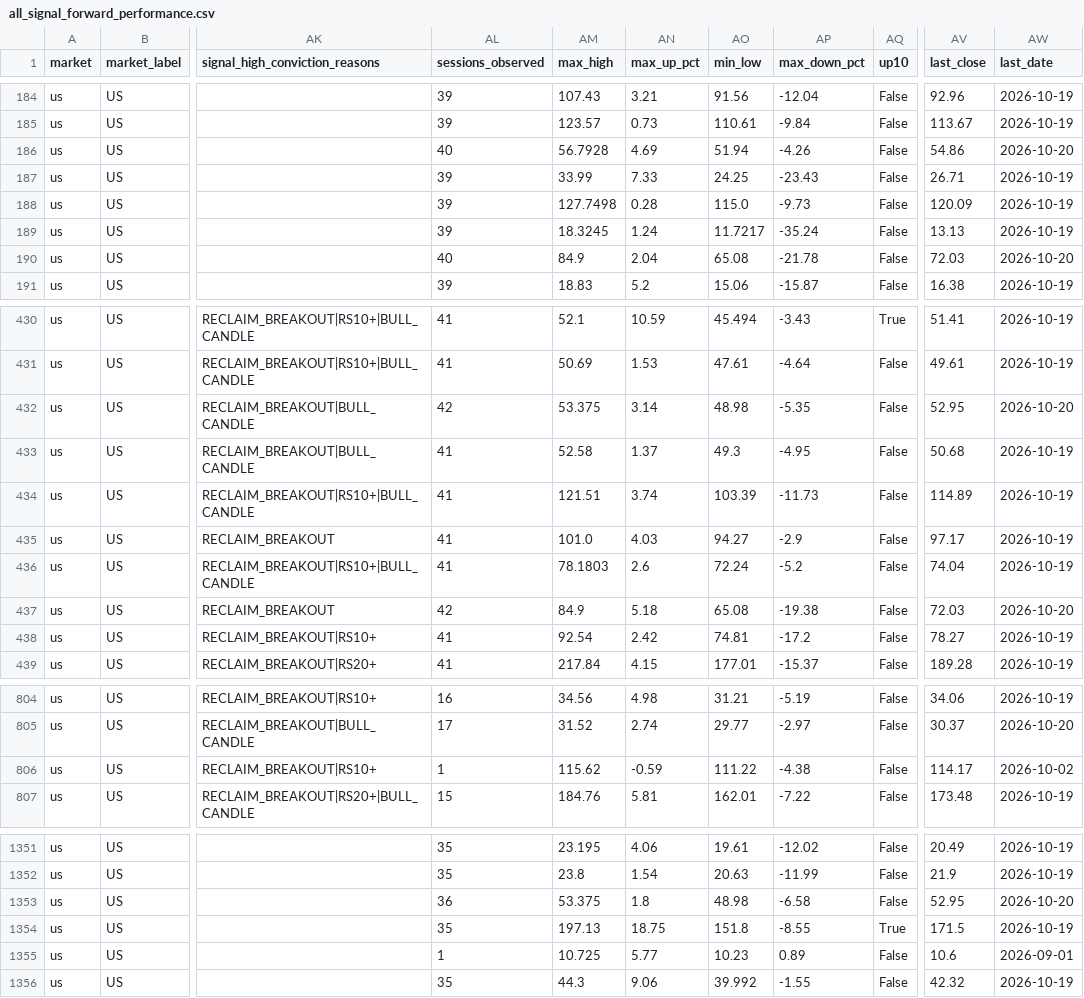
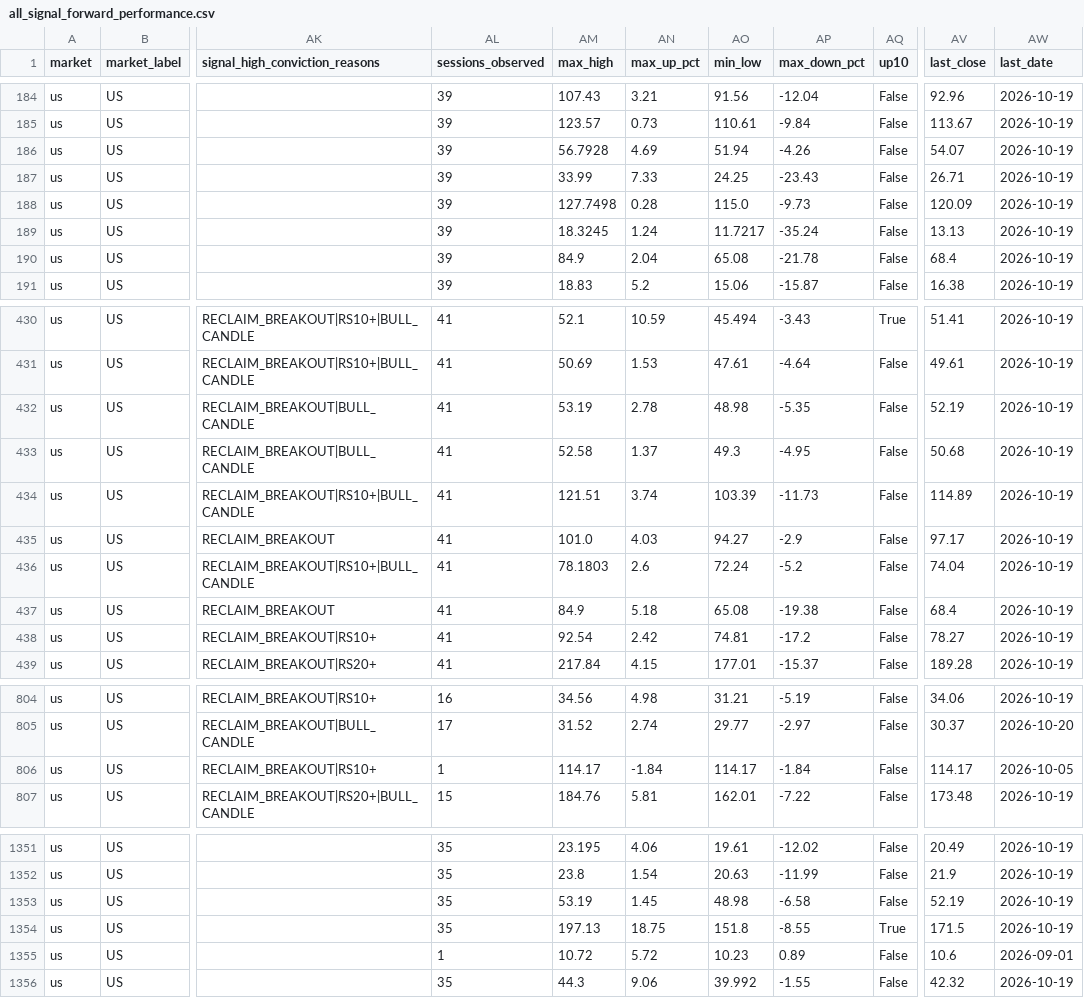
Before and after one commit to fwd5t2g5cw-ops/-daily-market-scanner, a CSV file: latest/six_signal_10pct/all_signal_forward_performance.csv, drawn as a sheet; only a part is shown, gaps mark what is left out; the diff covers the shown part only; the diff names each change by its address in the sheet, - before the commit and + after, or states it on an @@ line.

```diff
--- a/latest/six_signal_10pct/all_signal_forward_performance.csv
+++ b/latest/six_signal_10pct/all_signal_forward_performance.csv
-AL186 (sessions_observed): 40
+AL186 (sessions_observed): 39
-AV186 (last_close): 54.86
+AV186 (last_close): 54.07
-AW186 (last_date): 2026-10-20
+AW186 (last_date): 2026-10-19
-AL190 (sessions_observed): 40
+AL190 (sessions_observed): 39
-AV190 (last_close): 72.03
+AV190 (last_close): 68.4
-AW190 (last_date): 2026-10-20
+AW190 (last_date): 2026-10-19
-AL432 (sessions_observed): 42
+AL432 (sessions_observed): 41
-AM432 (max_high): 53.375
+AM432 (max_high): 53.19
-AN432 (max_up_pct): 3.14
+AN432 (max_up_pct): 2.78
-AV432 (last_close): 52.95
+AV432 (last_close): 52.19
-AW432 (last_date): 2026-10-20
+AW432 (last_date): 2026-10-19
-AL437 (sessions_observed): 42
+AL437 (sessions_observed): 41
-AV437 (last_close): 72.03
+AV437 (last_close): 68.4
-AW437 (last_date): 2026-10-20
+AW437 (last_date): 2026-10-19
-AM806 (max_high): 115.62
+AM806 (max_high): 114.17
-AN806 (max_up_pct): -0.59
+AN806 (max_up_pct): -1.84
-AO806 (min_low): 111.22
+AO806 (min_low): 114.17
-AP806 (max_down_pct): -4.38
+AP806 (max_down_pct): -1.84
-AW806 (last_date): 2026-10-02
+AW806 (last_date): 2026-10-05
-AL1353 (sessions_observed): 36
+AL1353 (sessions_observed): 35
-AM1353 (max_high): 53.375
+AM1353 (max_high): 53.19
-AN1353 (max_up_pct): 1.8
+AN1353 (max_up_pct): 1.45
-AV1353 (last_close): 52.95
+AV1353 (last_close): 52.19
-AW1353 (last_date): 2026-10-20
+AW1353 (last_date): 2026-10-19
-AM1355 (max_high): 10.725
+AM1355 (max_high): 10.72
-AN1355 (max_up_pct): 5.77
+AN1355 (max_up_pct): 5.72
```
Also changed, not shown: 52 edited cells elsewhere in this file, latest/six_signal_10pct/plus_minus_10_hits.csv, 1 other file.
